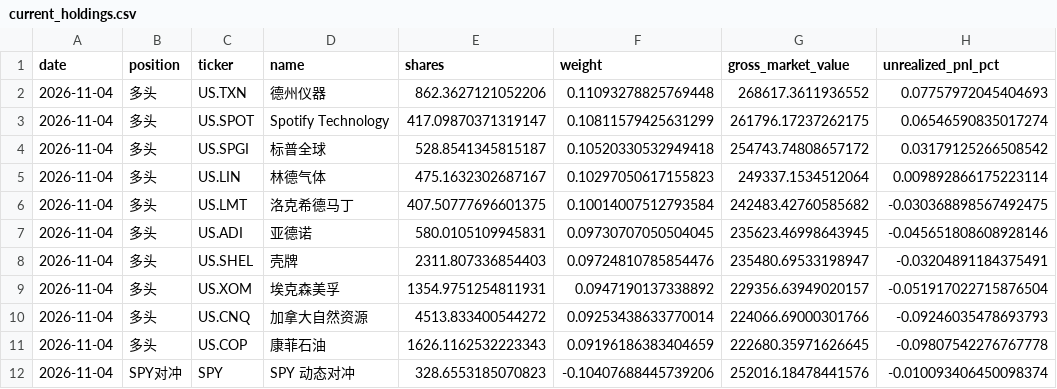
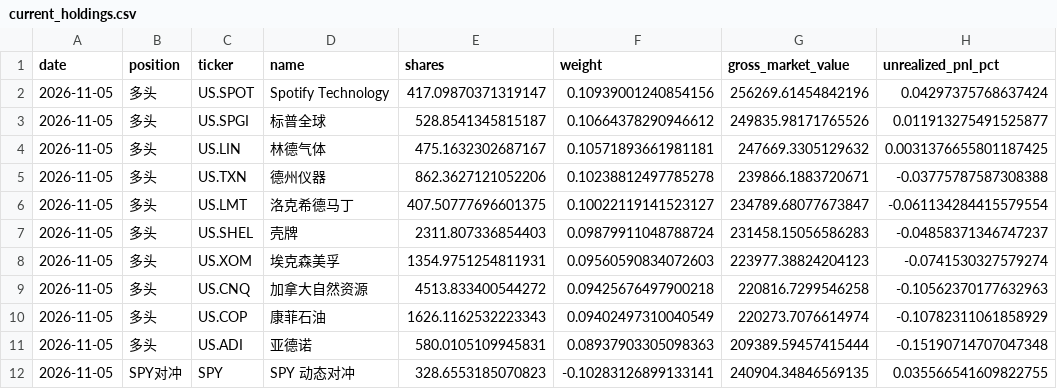
Before and after one commit to dgsirius/momentum_stockpick, a CSV file: docs/er/current_holdings.csv, drawn as a sheet.

```diff
--- a/docs/er/current_holdings.csv
+++ b/docs/er/current_holdings.csv
@@ -1,12 +1,12 @@
 date,position,ticker,name,shares,weight,gross_market_value,unrealized_pnl_pct
-2026-11-04,多头,US.TXN,德州仪器,862.3627121052206,0.11093278825769448,268617.3611936552,0.07757972045404693
-2026-11-04,多头,US.SPOT,Spotify Technology,417.09870371319147,0.10811579425631299,261796.17237262175,0.06546590835017274
-2026-11-04,多头,US.SPGI,标普全球,528.8541345815187,0.10520330532949418,254743.74808657172,0.03179125266508542
-2026-11-04,多头,US.LIN,林德气体,475.1632302687167,0.10297050617155823,249337.1534512064,0.009892866175223114
-2026-11-04,多头,US.LMT,洛克希德马丁,407.50777696601375,0.10014007512793584,242483.42760585682,-0.030368898567492475
-2026-11-04,多头,US.ADI,亚德诺,580.0105109945831,0.09730707050504045,235623.46998643945,-0.045651808608928146
-2026-11-04,多头,US.SHEL,壳牌,2311.807336854403,0.09724810785854476,235480.69533198947,-0.03204891184375491
-2026-11-04,多头,US.XOM,埃克森美孚,1354.9751254811931,0.0947190137338892,229356.63949020157,-0.051917022715876504
-2026-11-04,多头,US.CNQ,加拿大自然资源,4513.833400544272,0.09253438633770014,224066.69000301766,-0.09246035478693793
-2026-11-04,多头,US.COP,康菲石油,1626.1162532223343,0.09196186383404659,222680.35971626645,-0.09807542276767778
-2026-11-04,SPY对冲,SPY,SPY 动态对冲,328.6553185070823,-0.10407688445739206,252016.18478441576,-0.010093406450098374
+2026-11-05,多头,US.SPOT,Spotify Technology,417.09870371319147,0.10939001240854156,256269.61454842196,0.04297375768637424
+2026-11-05,多头,US.SPGI,标普全球,528.8541345815187,0.10664378290946612,249835.98171765526,0.011913275491525877
+2026-11-05,多头,US.LIN,林德气体,475.1632302687167,0.10571893661981181,247669.3305129632,0.0031376655801187425
+2026-11-05,多头,US.TXN,德州仪器,862.3627121052206,0.10238812497785278,239866.1883720671,-0.03775787587308388
+2026-11-05,多头,US.LMT,洛克希德马丁,407.50777696601375,0.10022119141523127,234789.68077673847,-0.061134284415579554
+2026-11-05,多头,US.SHEL,壳牌,2311.807336854403,0.09879911048788724,231458.15056586283,-0.04858371346747237
+2026-11-05,多头,US.XOM,埃克森美孚,1354.9751254811931,0.09560590834072603,223977.38824204123,-0.0741530327579274
+2026-11-05,多头,US.CNQ,加拿大自然资源,4513.833400544272,0.09425676497900218,220816.7299546258,-0.10562370177632963
+2026-11-05,多头,US.COP,康菲石油,1626.1162532223343,0.09402497310040549,220273.7076614974,-0.10782311061858929
+2026-11-05,多头,US.ADI,亚德诺,580.0105109945831,0.08937903305098363,209389.59457415444,-0.15190714707047348
+2026-11-05,SPY对冲,SPY,SPY 动态对冲,328.6553185070823,-0.10283126899133141,240904.34846569135,0.035566541609822755
```
Also changed, not shown: docs/er/daily_nav.csv, docs/er/residual-momentum/current_holdings.csv, 32 other files.
